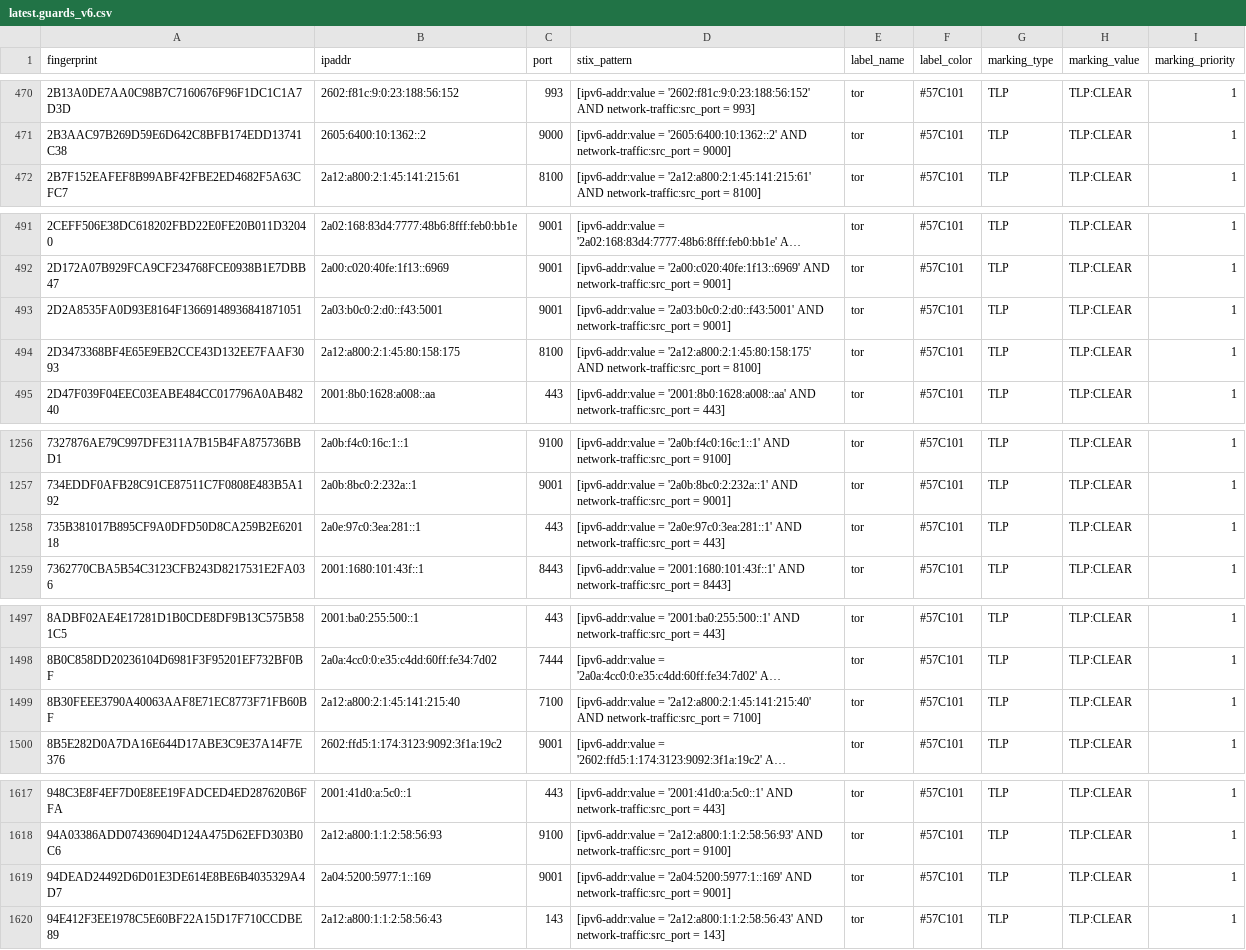
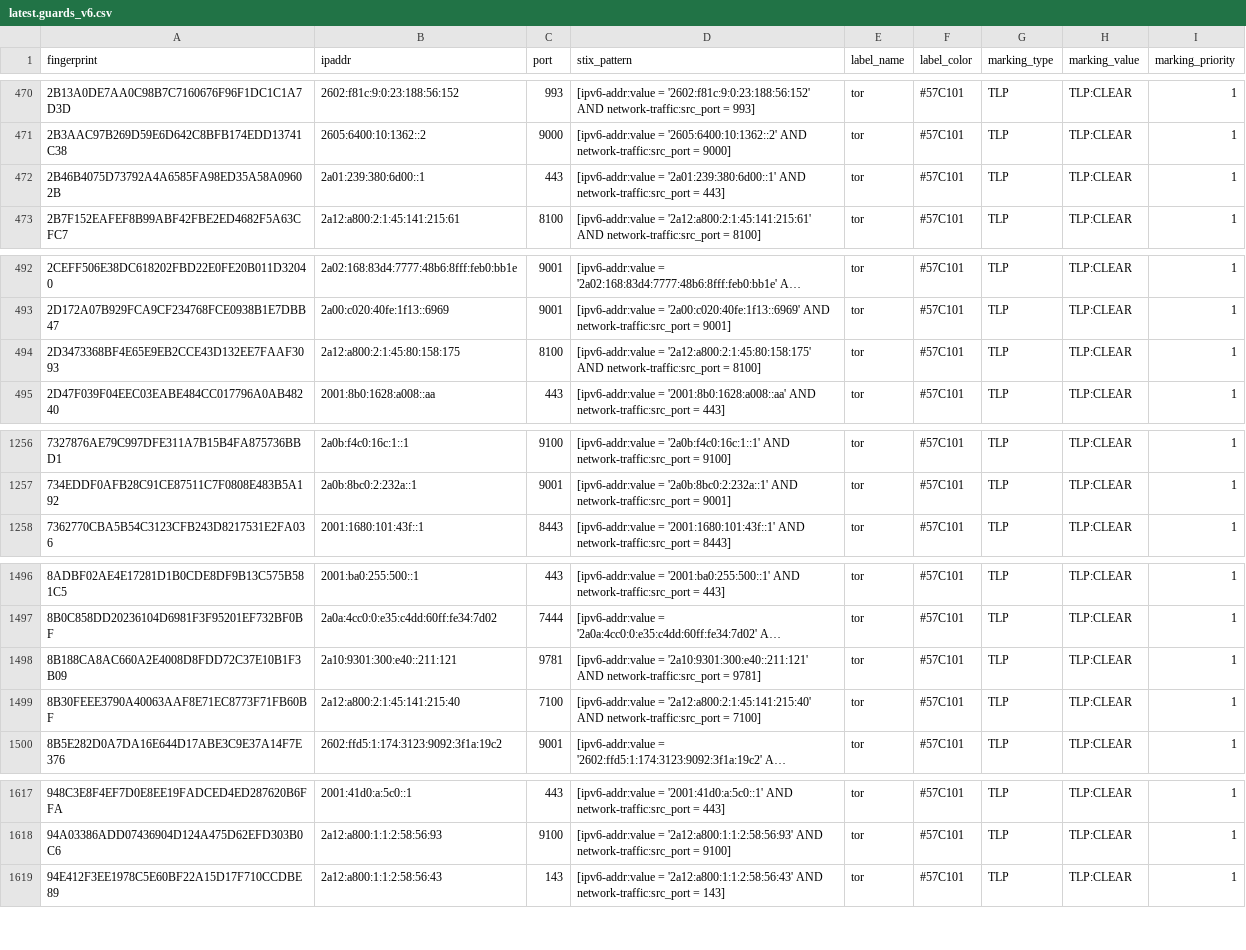
Before and after one commit to DreadFog/tor_csv_feed_opencti, a CSV file: latest.guards_v6.csv, drawn as a sheet; only a part is shown, gaps mark what is left out; long unchanged cells end in …; removed rows and columns are numbered as before the commit, all else as after; the diff covers the shown part only; the diff names each change by its address in the sheet, - before the commit and + after, or states it on an @@ line.

```diff
--- a/latest.guards_v6.csv
+++ b/latest.guards_v6.csv
+row 472: 2B46B4075D73792A4A6585FA98ED35A58A09602B | 2a01:239:380:6d00::1 | 443 | [ipv6-addr:value = '2a01:239:380:6d00::1' AND network-traffic:src_port = 443] | tor | #57C101 | TLP | TLP:CLEAR | 1
-row 493: 2D2A8535FA0D93E8164F13669148936841871051 | 2a03:b0c0:2:d0::f43:5001 | 9001 | [ipv6-addr:value = '2a03:b0c0:2:d0::f43:5001' AND network-traffic:src_port = 9001] | tor | #57C101 | TLP | TLP:CLEAR | 1
-row 1258: 735B381017B895CF9A0DFD50D8CA259B2E620118 | 2a0e:97c0:3ea:281::1 | 443 | [ipv6-addr:value = '2a0e:97c0:3ea:281::1' AND network-traffic:src_port = 443] | tor | #57C101 | TLP | TLP:CLEAR | 1
+row 1498: 8B188CA8AC660A2E4008D8FDD72C37E10B1F3B09 | 2a10:9301:300:e40::211:121 | 9781 | [ipv6-addr:value = '2a10:9301:300:e40::211:121' AND network-traffic:src_port = 9781] | tor | #57C101 | TLP | TLP:CLEAR | 1
-row 1619: 94DEAD24492D6D01E3DE614E8BE6B4035329A4D7 | 2a04:5200:5977:1::169 | 9001 | [ipv6-addr:value = '2a04:5200:5977:1::169' AND network-traffic:src_port = 9001] | tor | #57C101 | TLP | TLP:CLEAR | 1
```
Also changed, not shown: 1 added row and 1 removed row elsewhere in this file, latest.all_v6.csv, latest.exits_v4.csv, 3 other files.
